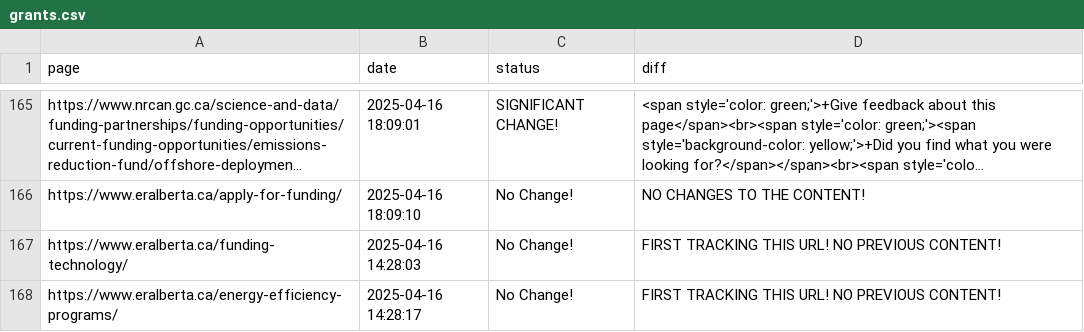
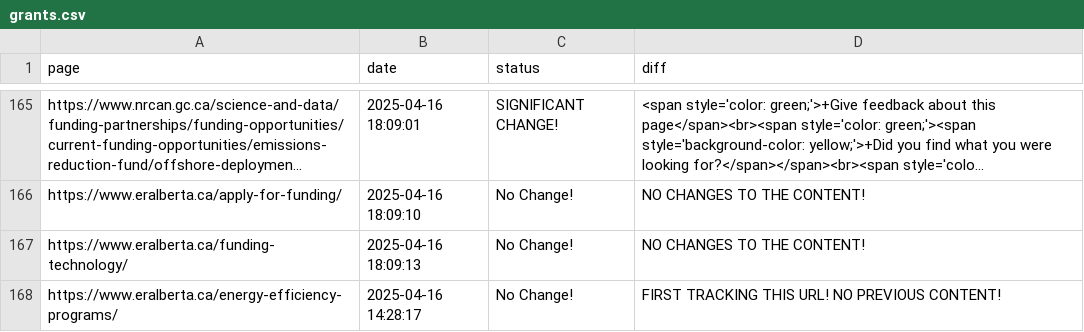
Before and after one commit to Ling-Jun/CGH, a CSV file: grants.csv, drawn as a sheet; only a part is shown, gaps mark what is left out; long unchanged cells end in …; the diff names each change by its address in the sheet, - before the commit and + after, or states it on an @@ line.

Commit message:
Content update for ENTIRE LOCAL REPO at 2025-04-16  18-09-14

```diff
--- a/grants.csv
+++ b/grants.csv
-B167 (date): 2025-04-16 14:28:03
+B167 (date): 2025-04-16 18:09:13
-D167 (diff): FIRST TRACKING THIS URL! NO PREVIOUS CONTENT!
+D167 (diff): NO CHANGES TO THE CONTENT!
```
